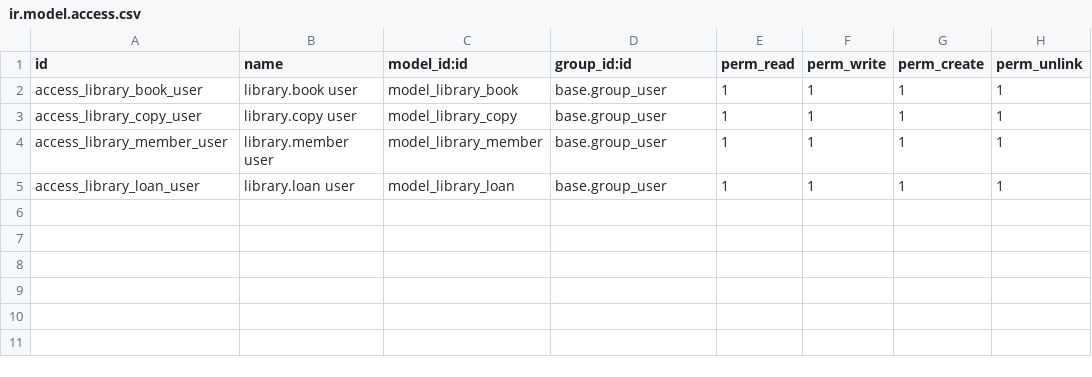
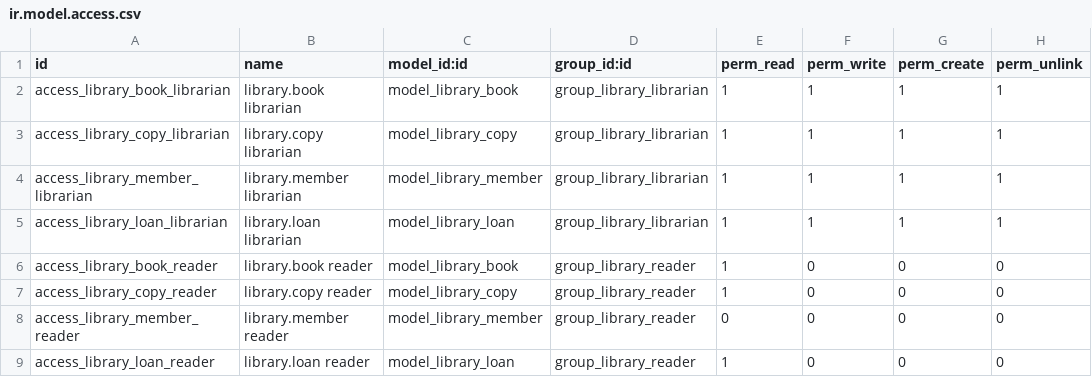
Before and after one commit to druliakviktoriia-chnu/library_rental, a CSV file: library_rental/security/ir.model.access.csv, drawn as a sheet.

Commit message:
Practical 4: security groups, access rights, record rule, menus

```diff
--- a/library_rental/security/ir.model.access.csv
+++ b/library_rental/security/ir.model.access.csv
@@ -1,5 +1,9 @@
 id,name,model_id:id,group_id:id,perm_read,perm_write,perm_create,perm_unlink
-access_library_book_user,library.book user,model_library_book,base.group_user,1,1,1,1
-access_library_copy_user,library.copy user,model_library_copy,base.group_user,1,1,1,1
-access_library_member_user,library.member user,model_library_member,base.group_user,1,1,1,1
-access_library_loan_user,library.loan user,model_library_loan,base.group_user,1,1,1,1
+access_library_book_librarian,library.book librarian,model_library_book,group_library_librarian,1,1,1,1
+access_library_copy_librarian,library.copy librarian,model_library_copy,group_library_librarian,1,1,1,1
+access_library_member_librarian,library.member librarian,model_library_member,group_library_librarian,1,1,1,1
+access_library_loan_librarian,library.loan librarian,model_library_loan,group_library_librarian,1,1,1,1
+access_library_book_reader,library.book reader,model_library_book,group_library_reader,1,0,0,0
+access_library_copy_reader,library.copy reader,model_library_copy,group_library_reader,1,0,0,0
+access_library_member_reader,library.member reader,model_library_member,group_library_reader,0,0,0,0
+access_library_loan_reader,library.loan reader,model_library_loan,group_library_reader,1,0,0,0
```
Also changed, not shown: 9 other files.
